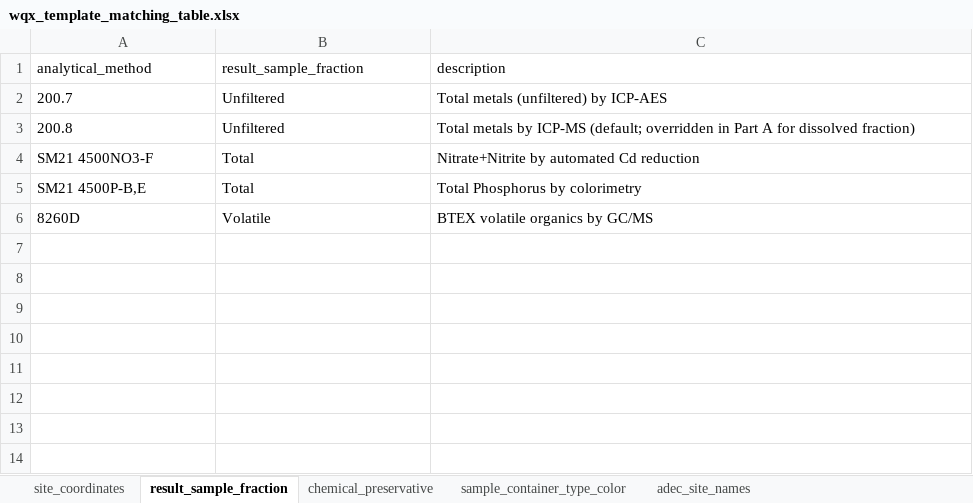
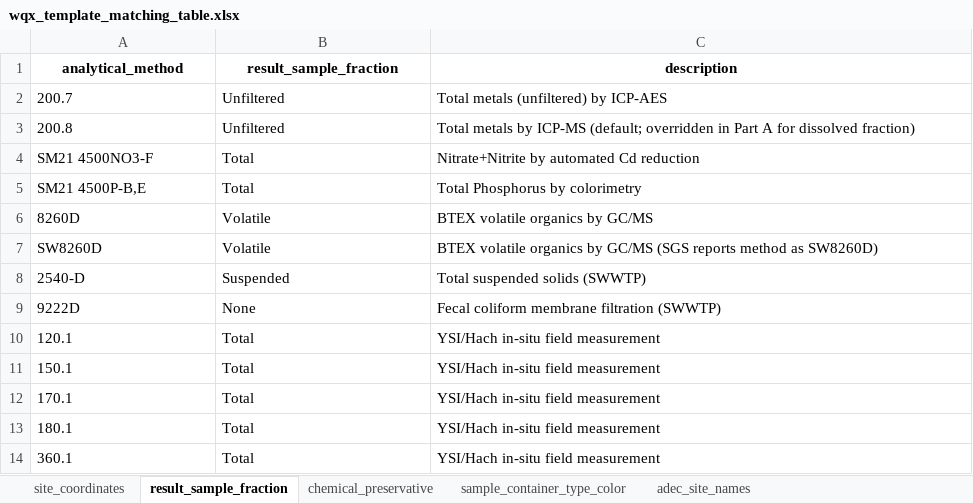
Before and after one commit to Kenai-Watershed-Forum/kenai-river-wqx-qaqc, an Excel workbook: reference/wqx_templates/wqx_template_matching_table.xlsx, sheet result_sample_fraction, drawn as a sheet; values as stored, in another font and other column widths than the file's, no borders; the diff names each change by its address in the sheet, - before the commit and + after, or states it on an @@ line.

```diff
--- a/reference/wqx_templates/wqx_template_matching_table.xlsx (sheet result_sample_fraction)
+++ b/reference/wqx_templates/wqx_template_matching_table.xlsx (sheet result_sample_fraction)
@@ A1:C1 bold: off → on, alignment: left → center @@
+row 7: SW8260D | Volatile | BTEX volatile organics by GC/MS (SGS reports method as SW8260D)
+row 8: 2540-D | Suspended | Total suspended solids (SWWTP)
+row 9: 9222D | None | Fecal coliform membrane filtration (SWWTP)
+row 10: 120.1 | Total | YSI/Hach in-situ field measurement
+row 11: 150.1 | Total | YSI/Hach in-situ field measurement
+row 12: 170.1 | Total | YSI/Hach in-situ field measurement
+row 13: 180.1 | Total | YSI/Hach in-situ field measurement
+row 14: 360.1 | Total | YSI/Hach in-situ field measurement
```
Also changed, not shown: sheet sample_container_type_color, sheet chemical_preservative, sheet site_coordinates, sheet adec_site_names, 28 other files.
